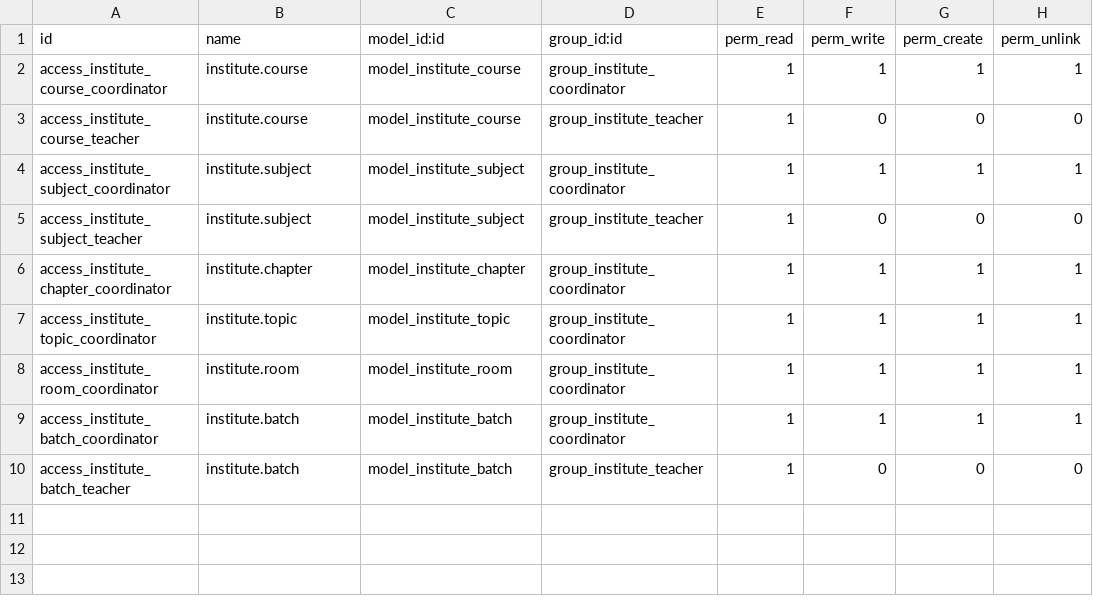
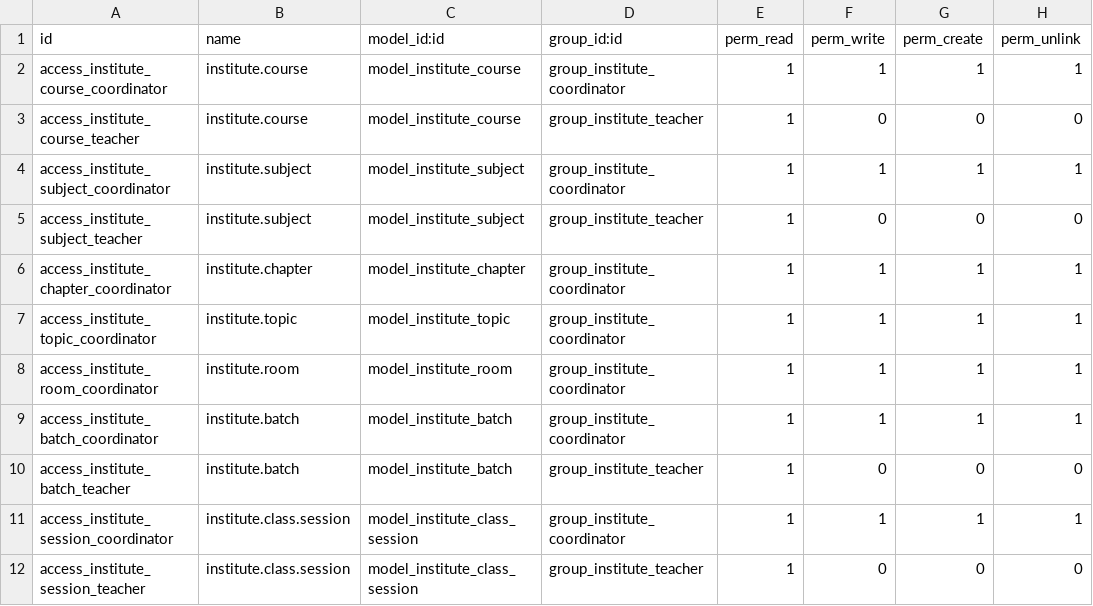
Before and after one commit to SusanMahato/Institute-Management-System, a CSV file: addons/institute_management/security/ir.model.access.csv, drawn as a sheet; the diff names each change by its address in the sheet, - before the commit and + after, or states it on an @@ line.

Commit message:
Add class.session model with computed course/subject fields

```diff
--- a/addons/institute_management/security/ir.model.access.csv
+++ b/addons/institute_management/security/ir.model.access.csv
+row 11: access_institute_session_coordinator | institute.class.session | model_institute_class_session | group_institute_coordinator | 1 | 1 | 1 | 1
+row 12: access_institute_session_teacher | institute.class.session | model_institute_class_session | group_institute_teacher | 1 | 0 | 0 | 0
```
Also changed, not shown: 4 other files.
